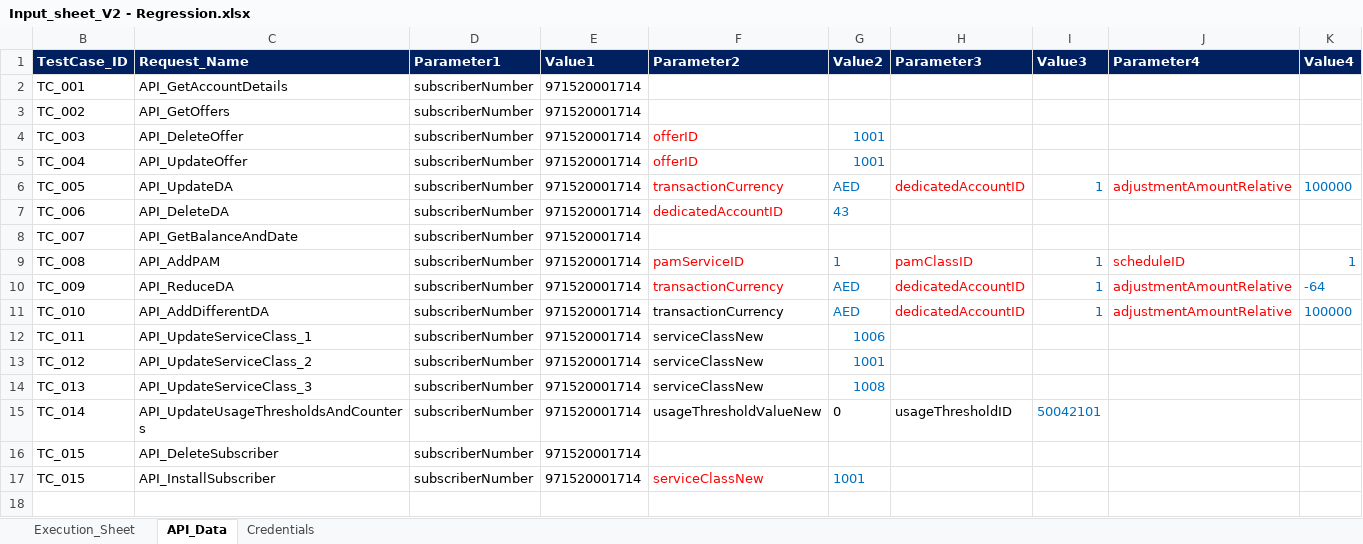
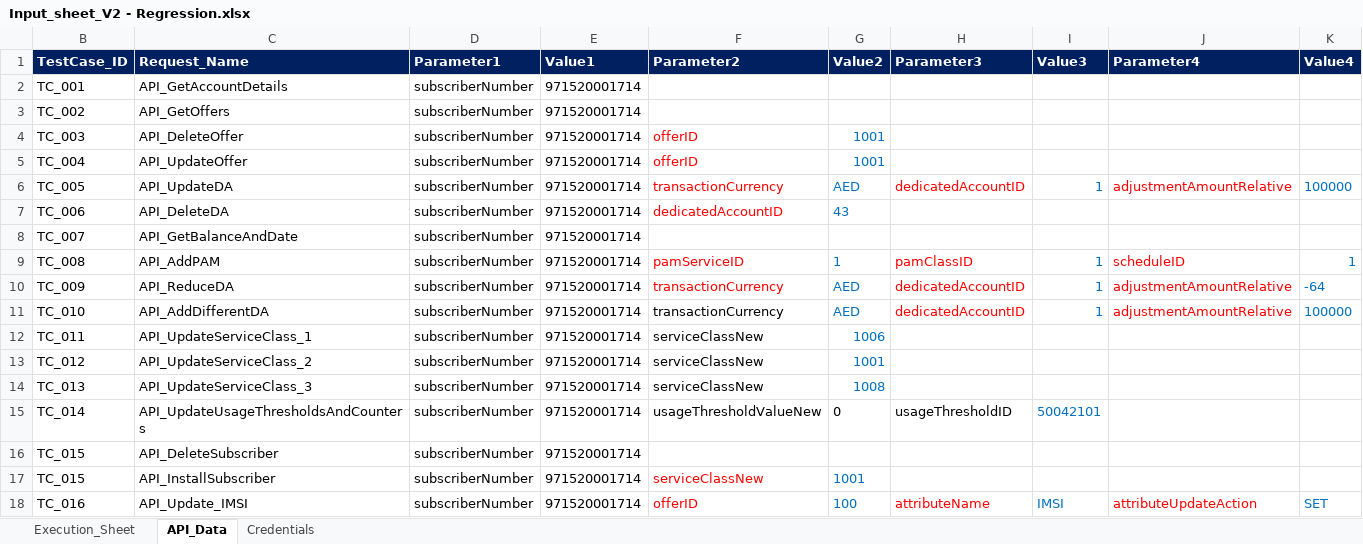
Before and after one commit to mugazzz/parallel_ussd, an Excel workbook: Input_sheet_V2 - Regression.xlsx, sheet API_Data, drawn as a sheet; only a part is shown; values as stored, in another font and other column widths than the file's, no borders; rows hold the shown columns only; the diff names each change by its address in the sheet, - before the commit and + after, or states it on an @@ line.

```diff
--- a/Input_sheet_V2 - Regression.xlsx (sheet API_Data)
+++ b/Input_sheet_V2 - Regression.xlsx (sheet API_Data)
+row 18: TC_016 | API_Update_IMSI | subscriberNumber | 971520001714 | offerID | 100 | attributeName | IMSI | attributeUpdateAction | SET
```
Also changed, not shown: sheet Execution_Sheet, 4 other files.
